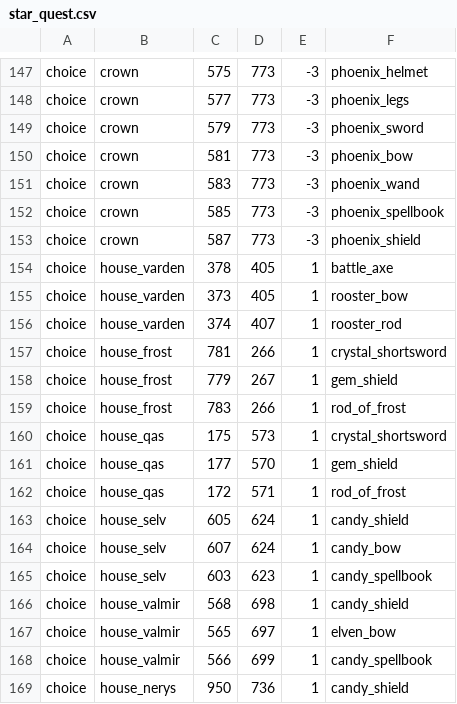
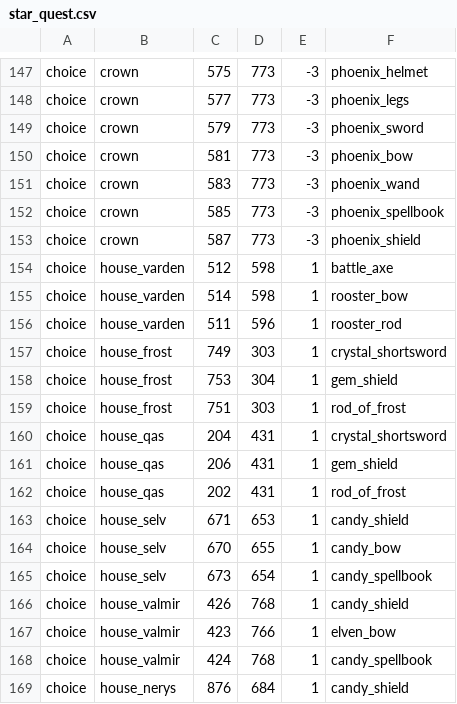
Before and after one commit to fawizja/Pixel, a CSV file: shared/src/main/resources/maps/world/star_quest.csv, drawn as a sheet; only a part is shown, gaps mark what is left out; the diff covers the shown part only.

```diff
--- a/shared/src/main/resources/maps/world/star_quest.csv
+++ b/shared/src/main/resources/maps/world/star_quest.csv
@@ -153,17 +153,17 @@ choice;crown;585;773;-3;phoenix_spellbook
 choice;crown;587;773;-3;phoenix_shield
-choice;house_varden;378;405;1;battle_axe
-choice;house_varden;373;405;1;rooster_bow
-choice;house_varden;374;407;1;rooster_rod
-choice;house_frost;781;266;1;crystal_shortsword
-choice;house_frost;779;267;1;gem_shield
-choice;house_frost;783;266;1;rod_of_frost
-choice;house_qas;175;573;1;crystal_shortsword
-choice;house_qas;177;570;1;gem_shield
-choice;house_qas;172;571;1;rod_of_frost
-choice;house_selv;605;624;1;candy_shield
-choice;house_selv;607;624;1;candy_bow
-choice;house_selv;603;623;1;candy_spellbook
-choice;house_valmir;568;698;1;candy_shield
-choice;house_valmir;565;697;1;elven_bow
-choice;house_valmir;566;699;1;candy_spellbook
-choice;house_nerys;950;736;1;candy_shield
+choice;house_varden;512;598;1;battle_axe
+choice;house_varden;514;598;1;rooster_bow
+choice;house_varden;511;596;1;rooster_rod
+choice;house_frost;749;303;1;crystal_shortsword
+choice;house_frost;753;304;1;gem_shield
+choice;house_frost;751;303;1;rod_of_frost
+choice;house_qas;204;431;1;crystal_shortsword
+choice;house_qas;206;431;1;gem_shield
+choice;house_qas;202;431;1;rod_of_frost
+choice;house_selv;671;653;1;candy_shield
+choice;house_selv;670;655;1;candy_bow
+choice;house_selv;673;654;1;candy_spellbook
+choice;house_valmir;426;768;1;candy_shield
+choice;house_valmir;423;766;1;elven_bow
+choice;house_valmir;424;768;1;candy_spellbook
+choice;house_nerys;876;684;1;candy_shield
```
Also changed, not shown: 16 edited cells elsewhere in this file, shared/src/main/resources/maps/world/chests.csv, shared/src/main/resources/maps/world/legend.csv, 21 other files.
